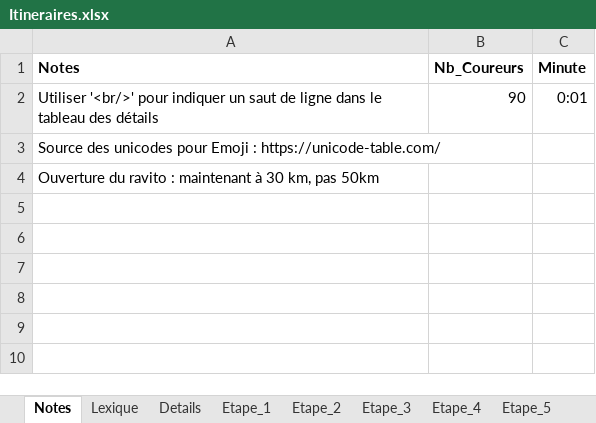
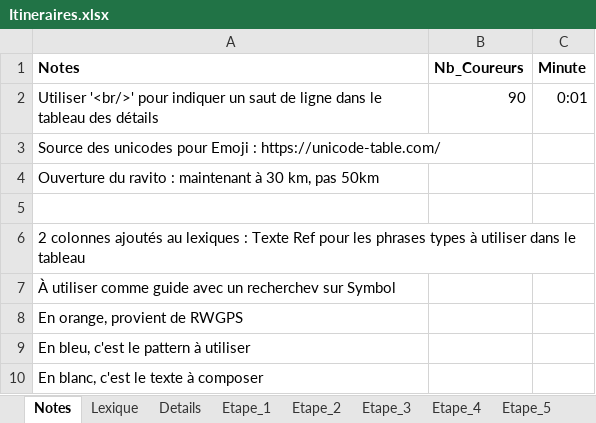
Before and after one commit to TourAbitibi/guide2024, an Excel workbook: excel/Itineraires.xlsx, sheet Notes, drawn as a sheet; values as stored, in another font and other column widths than the file's, no borders; the diff names each change by its address in the sheet, - before the commit and + after, or states it on an @@ line.

Commit message:
Correction tableau etape 1

```diff
--- a/excel/Itineraires.xlsx (sheet Notes)
+++ b/excel/Itineraires.xlsx (sheet Notes)
+row 5: (empty)
+row 6: 2 colonnes ajoutés au lexiques : Texte Ref pour les phrases types à utiliser dans le tableau
+row 7: À utiliser comme guide avec un recherchev sur Symbol
+row 8: En orange, provient de RWGPS
+row 9: En bleu, c'est le pattern à utiliser
+row 10: En blanc, c'est le texte à composer
```
Also changed, not shown: sheet Etape_1, sheet Lexique, sheet Etape_3, sheet Etape_4, sheet Etape_6, sheet Etape_2, 1 more sheet, 27 other files.
